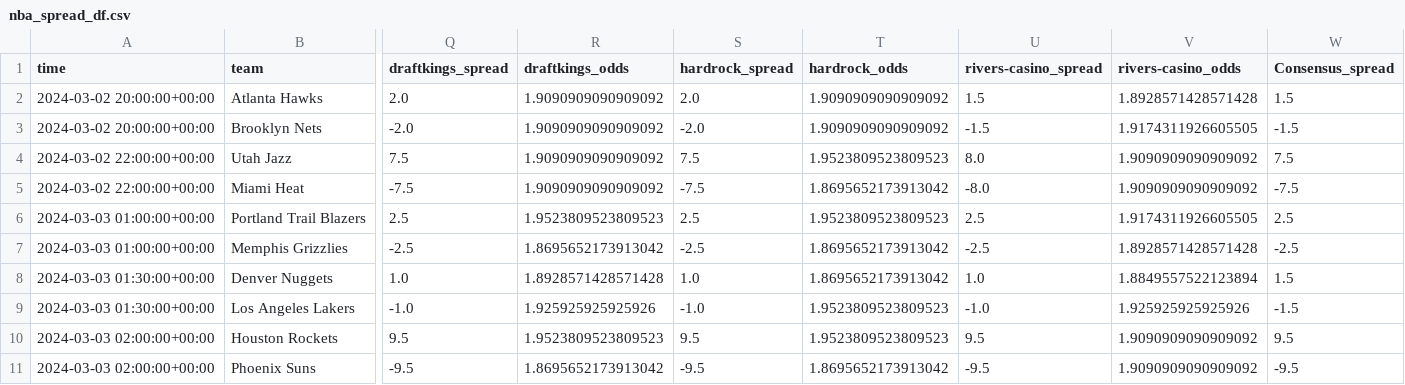
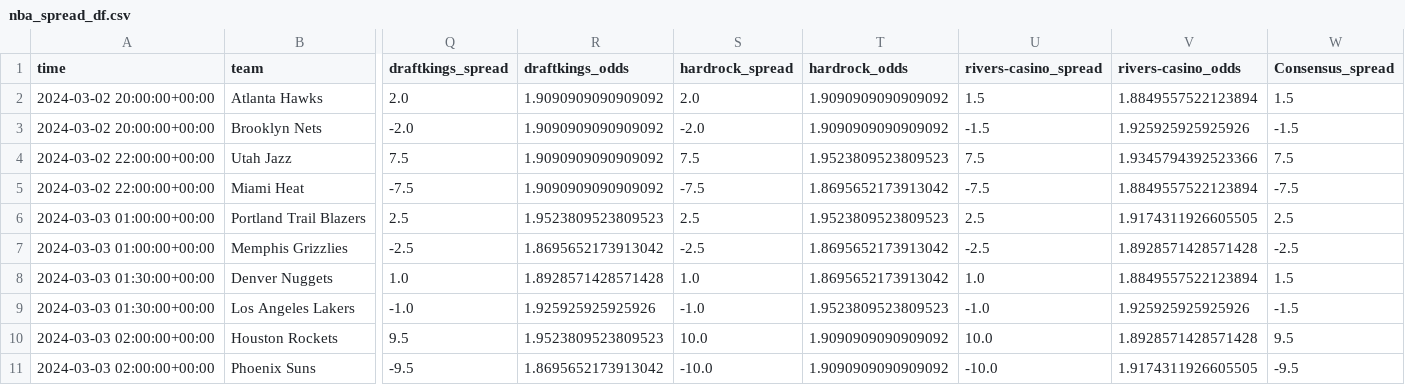
Before and after one commit to Donalcon/reverse_line_movement, a CSV file: nba_spread_df.csv, drawn as a sheet; only a part is shown, gaps mark what is left out; the diff names each change by its address in the sheet, - before the commit and + after, or states it on an @@ line.

```diff
--- a/nba_spread_df.csv
+++ b/nba_spread_df.csv
-V2 (rivers-casino_odds): 1.8928571428571428
+V2 (rivers-casino_odds): 1.8849557522123894
-V3 (rivers-casino_odds): 1.9174311926605505
+V3 (rivers-casino_odds): 1.925925925925926
-U4 (rivers-casino_spread): 8.0
+U4 (rivers-casino_spread): 7.5
-V4 (rivers-casino_odds): 1.9090909090909092
+V4 (rivers-casino_odds): 1.9345794392523366
-U5 (rivers-casino_spread): -8.0
+U5 (rivers-casino_spread): -7.5
-V5 (rivers-casino_odds): 1.9090909090909092
+V5 (rivers-casino_odds): 1.8849557522123894
-S10 (hardrock_spread): 9.5
+S10 (hardrock_spread): 10.0
-T10 (hardrock_odds): 1.9523809523809523
+T10 (hardrock_odds): 1.9090909090909092
-U10 (rivers-casino_spread): 9.5
+U10 (rivers-casino_spread): 10.0
-V10 (rivers-casino_odds): 1.9090909090909092
+V10 (rivers-casino_odds): 1.8928571428571428
-S11 (hardrock_spread): -9.5
+S11 (hardrock_spread): -10.0
-T11 (hardrock_odds): 1.8695652173913042
+T11 (hardrock_odds): 1.9090909090909092
-U11 (rivers-casino_spread): -9.5
+U11 (rivers-casino_spread): -10.0
-V11 (rivers-casino_odds): 1.9090909090909092
+V11 (rivers-casino_odds): 1.9174311926605505
```
Also changed, not shown: nba_total_df.csv.
